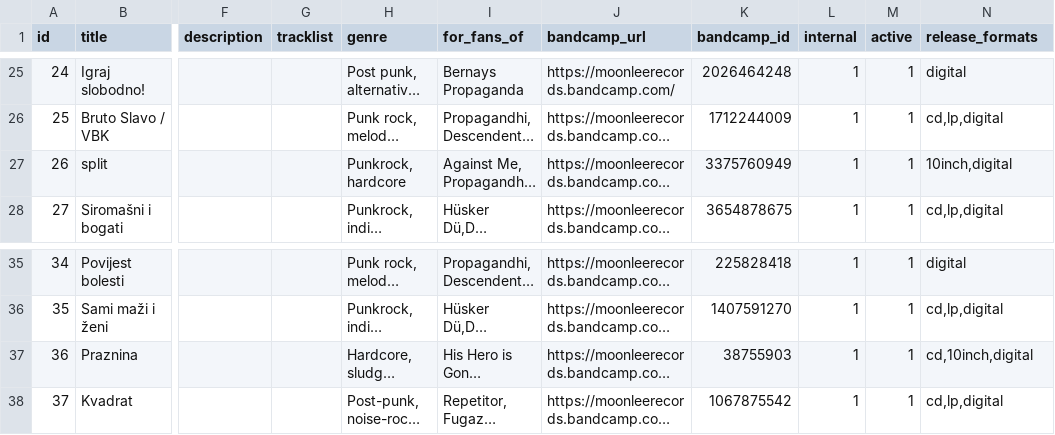
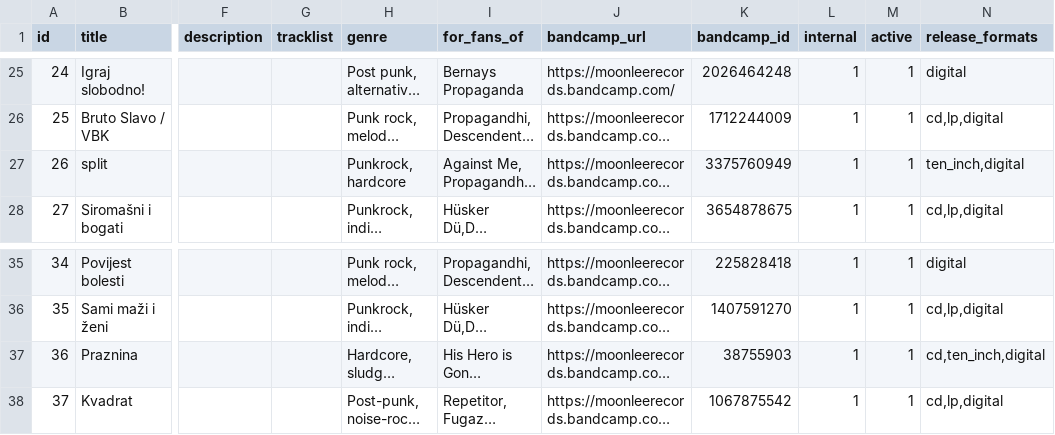
Before and after one commit to moonleerecords/moonlee-website, a CSV file: lib/seeds/releases.csv, drawn as a sheet; only a part is shown, gaps mark what is left out; long unchanged cells end in …; the diff names each change by its address in the sheet, - before the commit and + after, or states it on an @@ line.

```diff
--- a/lib/seeds/releases.csv
+++ b/lib/seeds/releases.csv
-N27 (release_formats): 10inch,digital
+N27 (release_formats): ten_inch,digital
-N37 (release_formats): cd,10inch,digital
+N37 (release_formats): cd,ten_inch,digital
```
Also changed, not shown: lib/seeds/releases_buy_links.csv, 11 other files.
